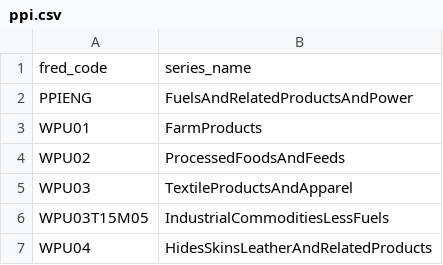
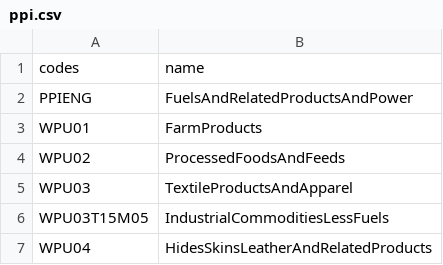
Before and after one commit to tjaqu787/Trading_Tools, a CSV file: data/data_series_pull/series_references/ppi.csv, drawn as a sheet; only a part is shown; removed rows and columns are numbered as before the commit, all else as after; the diff names each change by its address in the sheet, - before the commit and + after, or states it on an @@ line.

```diff
--- a/data/data_series_pull/series_references/ppi.csv
+++ b/data/data_series_pull/series_references/ppi.csv
-row 1: fred_code | series_name
+row 1: codes | name
```
Also changed, not shown: data/data_series_pull/series_references/cpi_weight_codes.csv, data/data_series_pull/series_references/debt_and_saving_fred_codes.csv, 12 other files.
